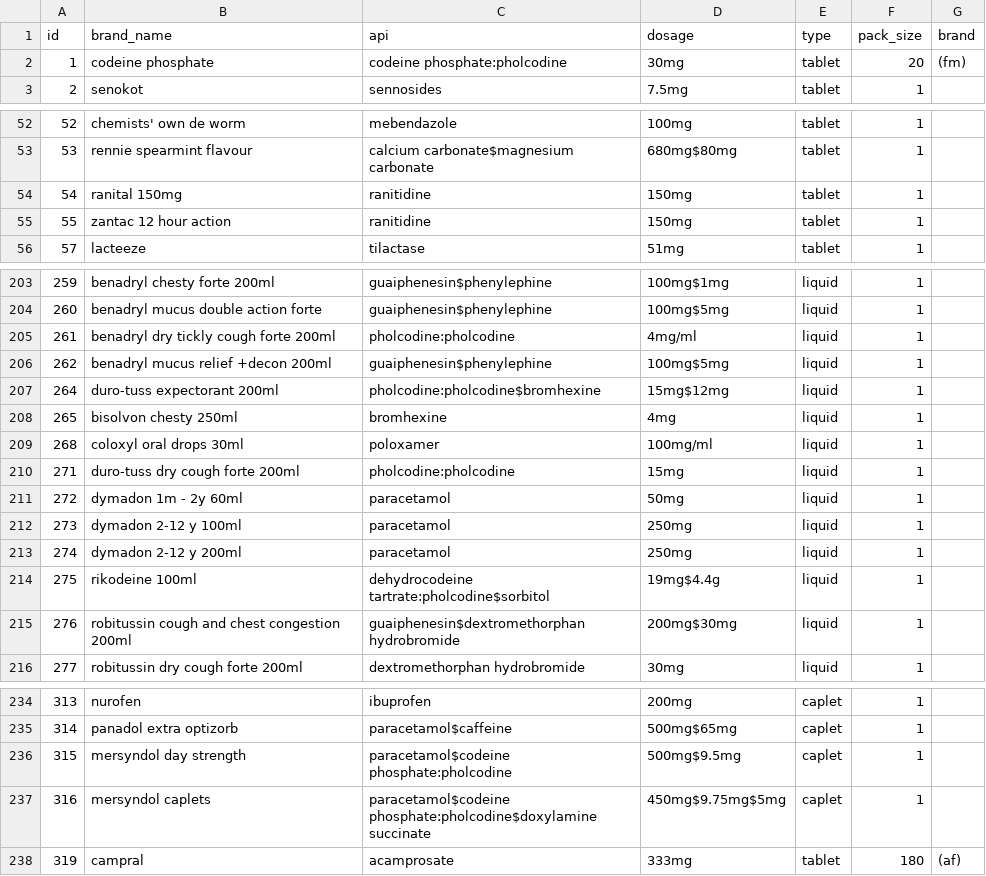
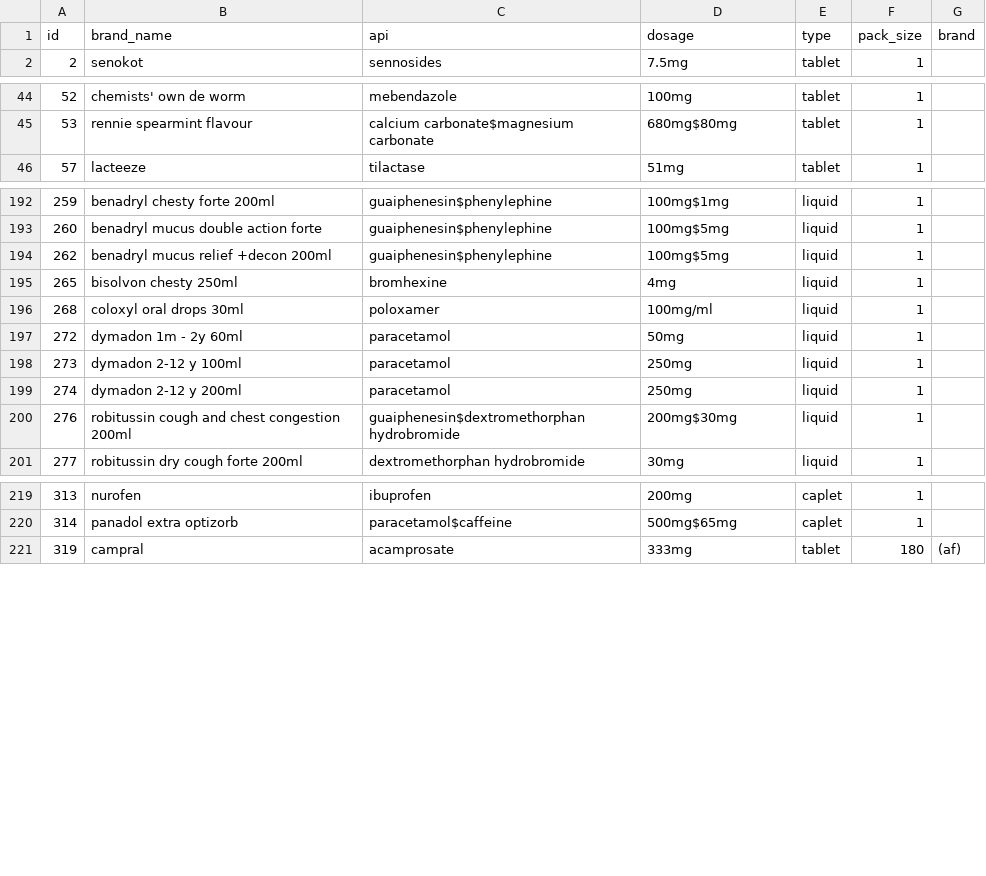
Before and after one commit to chiachinggg/Medication-Dispensing-with-Image-Processing, a CSV file: mydispense_meds_modified/med_data_latest.csv, drawn as a sheet; only a part is shown, gaps mark what is left out; the diff covers the shown part only.

```diff
--- a/mydispense_meds_modified/med_data_latest.csv
+++ b/mydispense_meds_modified/med_data_latest.csv
@@ -1,3 +1,2 @@
 id,brand_name,api,dosage,type,pack_size,brand
-1,codeine phosphate,codeine phosphate:pholcodine,30mg,tablet,20,(fm)
 2,senokot,sennosides,7.5mg,tablet,1,
@@ -53,4 +45,2 @@ id,brand_name,api,dosage,type,pack_size,brand
 53,rennie spearmint flavour,calcium carbonate$magnesium carbonate,680mg$80mg,tablet,1,
-54,ranital 150mg,ranitidine,150mg,tablet,1,
-55,zantac 12 hour action,ranitidine,150mg,tablet,1,
 57,lacteeze,tilactase,51mg,tablet,1,
@@ -204,8 +193,5 @@ id,brand_name,api,dosage,type,pack_size,brand
 260,benadryl mucus double action forte,guaiphenesin$phenylephine,100mg$5mg,liquid,1,
-261,benadryl dry tickly cough forte 200ml,pholcodine:pholcodine,4mg/ml,liquid,1,
 262,benadryl mucus relief +decon 200ml,guaiphenesin$phenylephine,100mg$5mg,liquid,1,
-264,duro-tuss expectorant 200ml,pholcodine:pholcodine$bromhexine,15mg$12mg,liquid,1,
 265,bisolvon chesty 250ml,bromhexine ,4mg,liquid,1,
 268,coloxyl oral drops 30ml,poloxamer,100mg/ml,liquid,1,
-271,duro-tuss dry cough forte 200ml,pholcodine:pholcodine,15mg,liquid,1,
 272,dymadon 1m - 2y 60ml,paracetamol,50mg,liquid,1,
@@ -213,3 +199,2 @@ id,brand_name,api,dosage,type,pack_size,brand
 274,dymadon 2-12 y 200ml,paracetamol,250mg,liquid,1,
-275,rikodeine 100ml,dehydrocodeine tartrate:pholcodine$sorbitol,19mg$4.4g,liquid,1,
 276,robitussin cough and chest congestion 200ml,guaiphenesin$dextromethorphan hydrobromide,200mg$30mg,liquid,1,
@@ -235,4 +220,2 @@ id,brand_name,api,dosage,type,pack_size,brand
 314,panadol extra optizorb,paracetamol$caffeine,500mg$65mg,caplet,1,
-315,mersyndol day strength,paracetamol$codeine phosphate:pholcodine,500mg$9.5mg,caplet,1,
-316,mersyndol caplets,paracetamol$codeine phosphate:pholcodine$doxylamine succinate,450mg$9.75mg$5mg,caplet,1,
 319,campral,acamprosate,333mg,tablet,180,(af)
```
Also changed, not shown: 17 removed rows elsewhere in this file, 3 other files.
